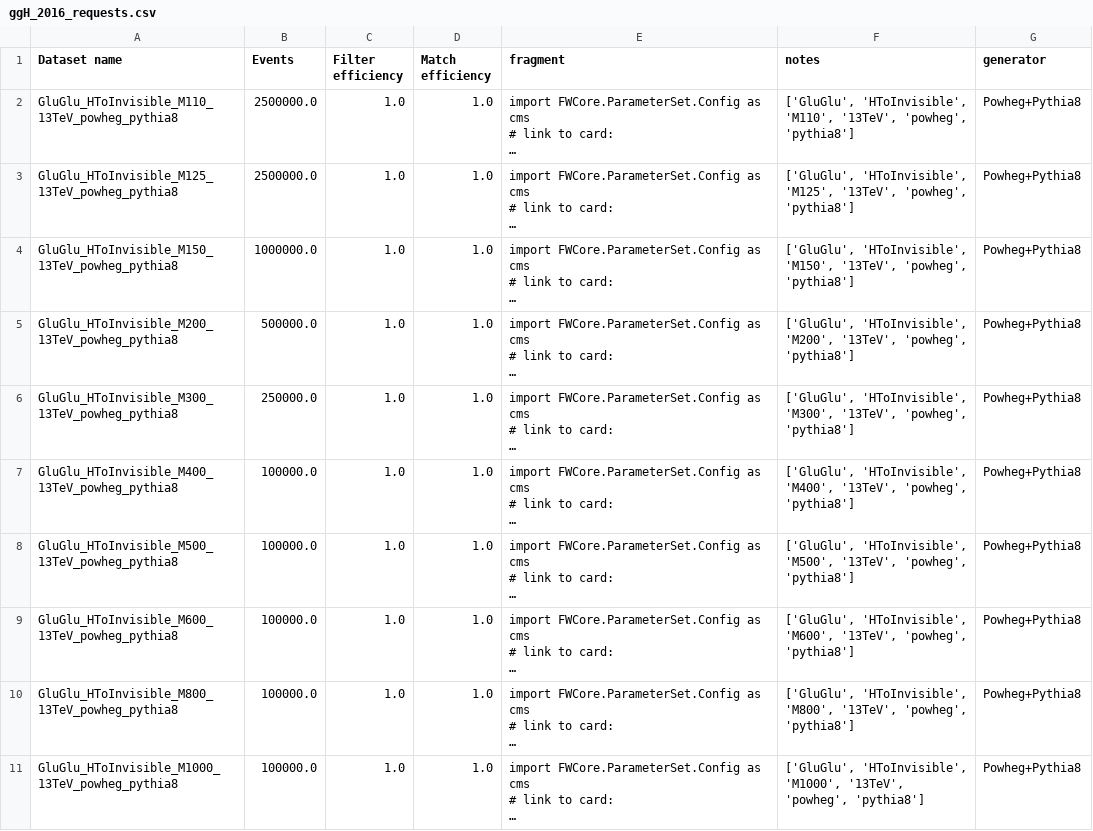
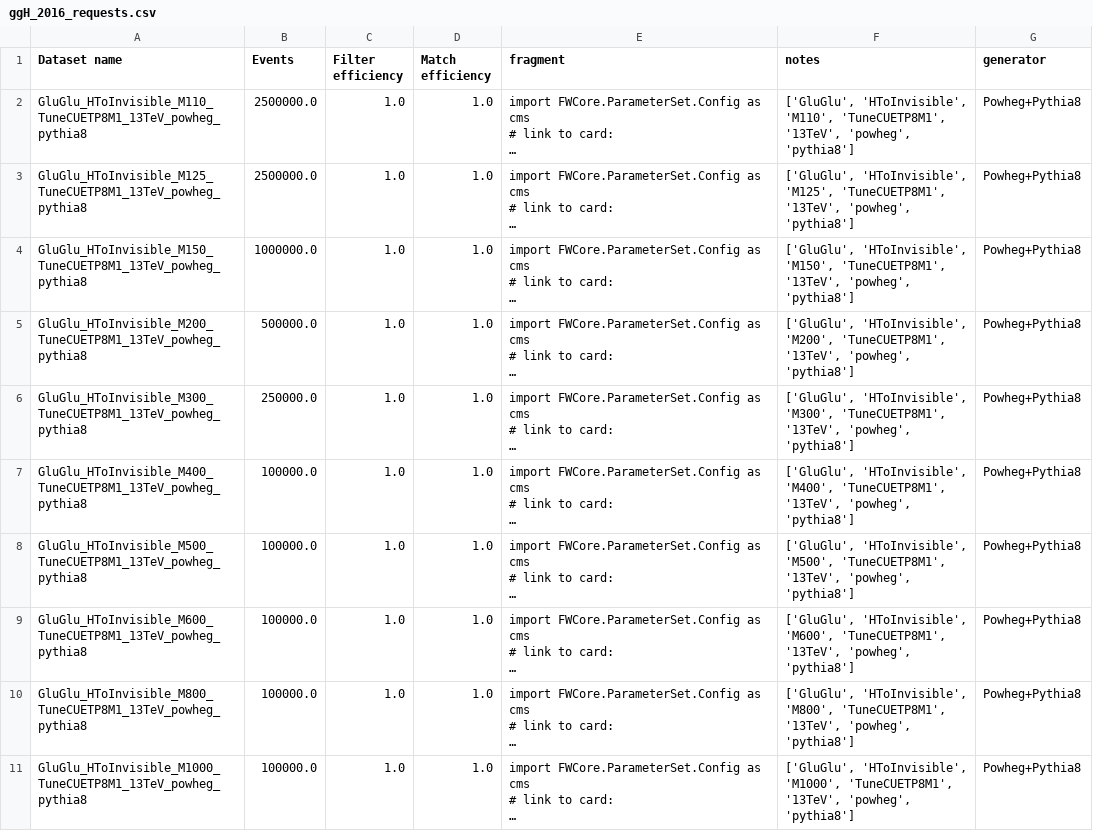
Before and after one commit to hftsoi/MccM_Utilities, a CSV file: HiggsToInvisible/csv/ggH/ggH_2016_requests.csv, drawn as a sheet; long unchanged cells end in …; the diff names each change by its address in the sheet, - before the commit and + after, or states it on an @@ line.

Commit message:
Include tune in dataset name

```diff
--- a/HiggsToInvisible/csv/ggH/ggH_2016_requests.csv
+++ b/HiggsToInvisible/csv/ggH/ggH_2016_requests.csv
-A2 (Dataset name): GluGlu_HToInvisible_M110_13TeV_powheg_pythia8
+A2 (Dataset name): GluGlu_HToInvisible_M110_TuneCUETP8M1_13TeV_powheg_pythia8
-F2 (notes): …'HToInvisible', 'M110', '13TeV', 'powheg',…
+F2 (notes): …'HToInvisible', 'M110', 'TuneCUETP8M1', '13TeV', 'powheg',…
-A3 (Dataset name): GluGlu_HToInvisible_M125_13TeV_powheg_pythia8
+A3 (Dataset name): GluGlu_HToInvisible_M125_TuneCUETP8M1_13TeV_powheg_pythia8
-F3 (notes): …'HToInvisible', 'M125', '13TeV', 'powheg',…
+F3 (notes): …'HToInvisible', 'M125', 'TuneCUETP8M1', '13TeV', 'powheg',…
-A4 (Dataset name): GluGlu_HToInvisible_M150_13TeV_powheg_pythia8
+A4 (Dataset name): GluGlu_HToInvisible_M150_TuneCUETP8M1_13TeV_powheg_pythia8
-F4 (notes): …'HToInvisible', 'M150', '13TeV', 'powheg',…
+F4 (notes): …'HToInvisible', 'M150', 'TuneCUETP8M1', '13TeV', 'powheg',…
-A5 (Dataset name): GluGlu_HToInvisible_M200_13TeV_powheg_pythia8
+A5 (Dataset name): GluGlu_HToInvisible_M200_TuneCUETP8M1_13TeV_powheg_pythia8
-F5 (notes): …'HToInvisible', 'M200', '13TeV', 'powheg',…
+F5 (notes): …'HToInvisible', 'M200', 'TuneCUETP8M1', '13TeV', 'powheg',…
-A6 (Dataset name): GluGlu_HToInvisible_M300_13TeV_powheg_pythia8
+A6 (Dataset name): GluGlu_HToInvisible_M300_TuneCUETP8M1_13TeV_powheg_pythia8
-F6 (notes): …'HToInvisible', 'M300', '13TeV', 'powheg',…
+F6 (notes): …'HToInvisible', 'M300', 'TuneCUETP8M1', '13TeV', 'powheg',…
-A7 (Dataset name): GluGlu_HToInvisible_M400_13TeV_powheg_pythia8
+A7 (Dataset name): GluGlu_HToInvisible_M400_TuneCUETP8M1_13TeV_powheg_pythia8
-F7 (notes): …'HToInvisible', 'M400', '13TeV', 'powheg',…
+F7 (notes): …'HToInvisible', 'M400', 'TuneCUETP8M1', '13TeV', 'powheg',…
-A8 (Dataset name): GluGlu_HToInvisible_M500_13TeV_powheg_pythia8
+A8 (Dataset name): GluGlu_HToInvisible_M500_TuneCUETP8M1_13TeV_powheg_pythia8
-F8 (notes): …'HToInvisible', 'M500', '13TeV', 'powheg',…
+F8 (notes): …'HToInvisible', 'M500', 'TuneCUETP8M1', '13TeV', 'powheg',…
-A9 (Dataset name): GluGlu_HToInvisible_M600_13TeV_powheg_pythia8
+A9 (Dataset name): GluGlu_HToInvisible_M600_TuneCUETP8M1_13TeV_powheg_pythia8
-F9 (notes): …'HToInvisible', 'M600', '13TeV', 'powheg',…
+F9 (notes): …'HToInvisible', 'M600', 'TuneCUETP8M1', '13TeV', 'powheg',…
-A10 (Dataset name): GluGlu_HToInvisible_M800_13TeV_powheg_pythia8
+A10 (Dataset name): GluGlu_HToInvisible_M800_TuneCUETP8M1_13TeV_powheg_pythia8
-F10 (notes): …'HToInvisible', 'M800', '13TeV', 'powheg',…
+F10 (notes): …'HToInvisible', 'M800', 'TuneCUETP8M1', '13TeV', 'powheg',…
-A11 (Dataset name): GluGlu_HToInvisible_M1000_13TeV_powheg_pythia8
+A11 (Dataset name): GluGlu_HToInvisible_M1000_TuneCUETP8M1_13TeV_powheg_pythia8
-F11 (notes): …'HToInvisible', 'M1000', '13TeV', 'powheg',…
+F11 (notes): …'HToInvisible', 'M1000', 'TuneCUETP8M1', '13TeV', 'powheg',…
```
Also changed, not shown: HiggsToInvisible/csv/ggH/ggH_2017_requests.csv, HiggsToInvisible/csv/ggH/ggH_2018_requests.csv, 1 other file.
